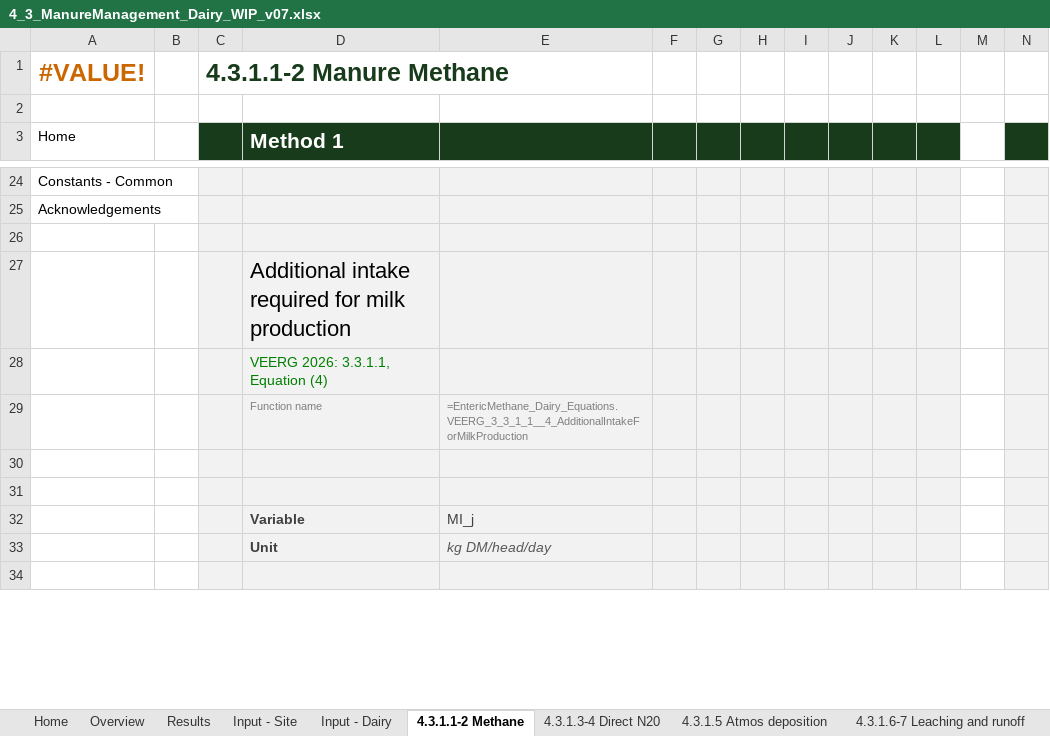
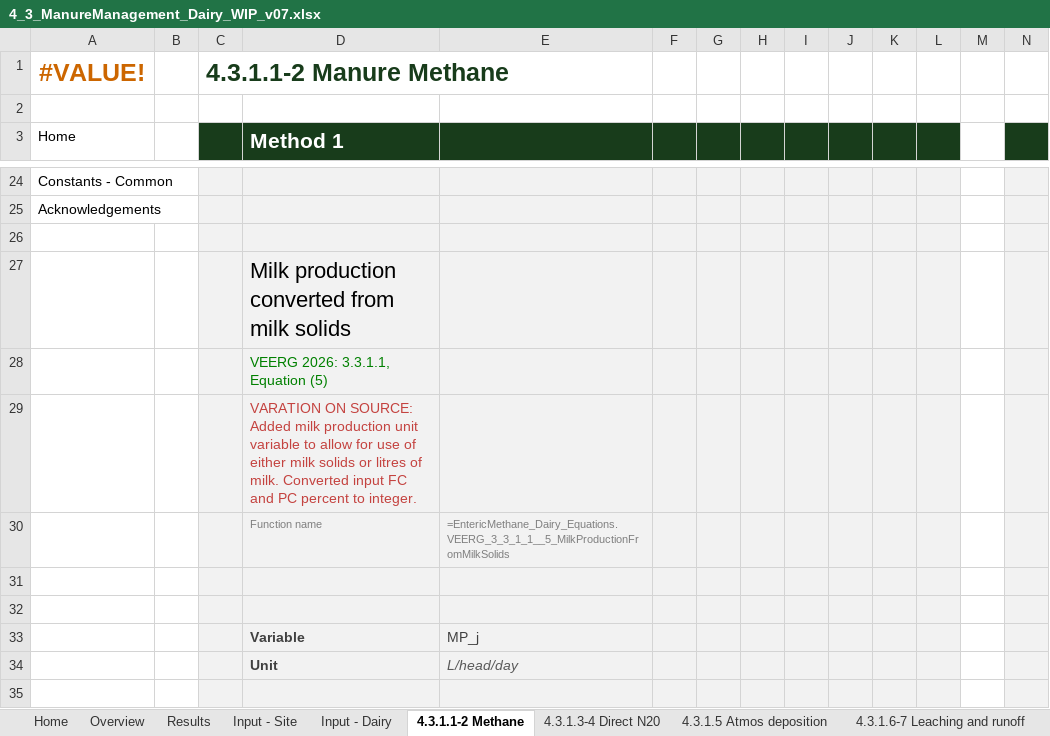
Before and after one commit to mrpaulkotz/GAF-VEERG-Functions, an Excel workbook: Excel/4_3_ManureManagement_Dairy_WIP_v07.xlsx, sheet 4.3.1.1-2 Methane, drawn as a sheet; only a part is shown, gaps mark what is left out; the shorter side is filled out with more unchanged rows; values as stored, in another font and other column widths than the file's, no borders; charts and pictures not drawn; rows hold the shown columns only; the diff covers the shown part only; the diff names each change by its address in the sheet, - before the commit and + after, or states it on an @@ line.

Commit message:
add enteric dairy

```diff
--- a/Excel/4_3_ManureManagement_Dairy_WIP_v07.xlsx (sheet 4.3.1.1-2 Methane)
+++ b/Excel/4_3_ManureManagement_Dairy_WIP_v07.xlsx (sheet 4.3.1.1-2 Methane)
+row 27:  |  |  | Milk production converted from milk solids
+row 28:  |  |  | VEERG 2026: 3.3.1.1, Equation (5)
+row 29:  |  |  | VARATION ON SOURCE: Added milk production unit variable to allow for use of either milk solids or litres of milk. Converted input FC and PC percent to integer.
+row 30:  |  |  | Function name | =EntericMethane_Dairy_Equations.VEERG_3_3_1_1__5_MilkProductionFromMilkSolids
+row 31: (empty)
+row 32: (empty)
+row 33:  |  |  | Variable | MP_j
+row 34:  |  |  | Unit | L/head/day
+row 35: (empty)
```
Also changed, not shown: 20 added rows, 61 edited cells and cell formats elsewhere in this sheet, sheet Input - Dairy, sheet 4.3.1.3-4 Direct N20, sheet 4.3.1.8 Manure applied to soils, sheet Results, sheet 4.3.1.5 Atmos deposition, sheet 4.3.1.6-7 Leaching and runoff, 4 more sheets, formulas that keep their value, charts or pictures, 3 other files.
